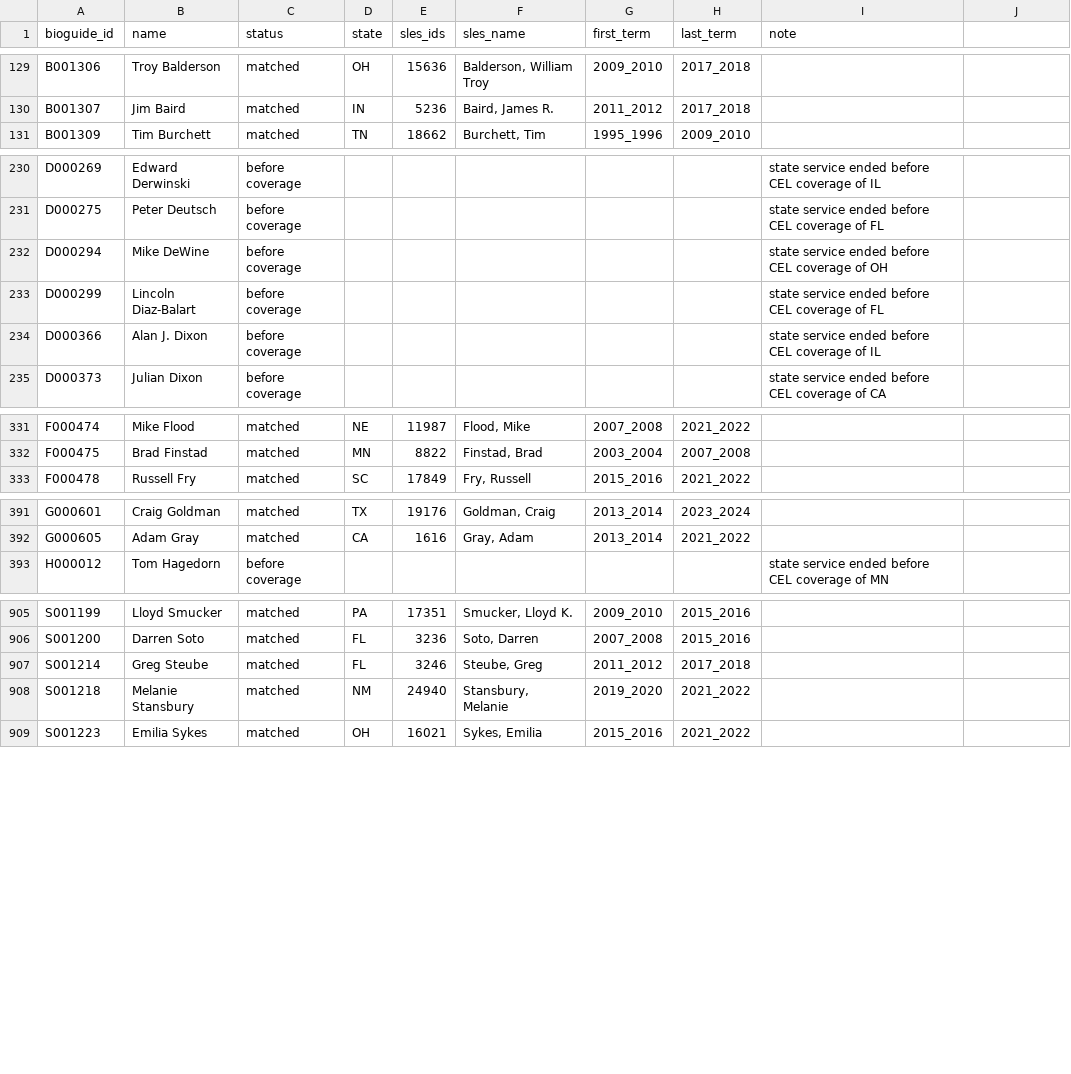
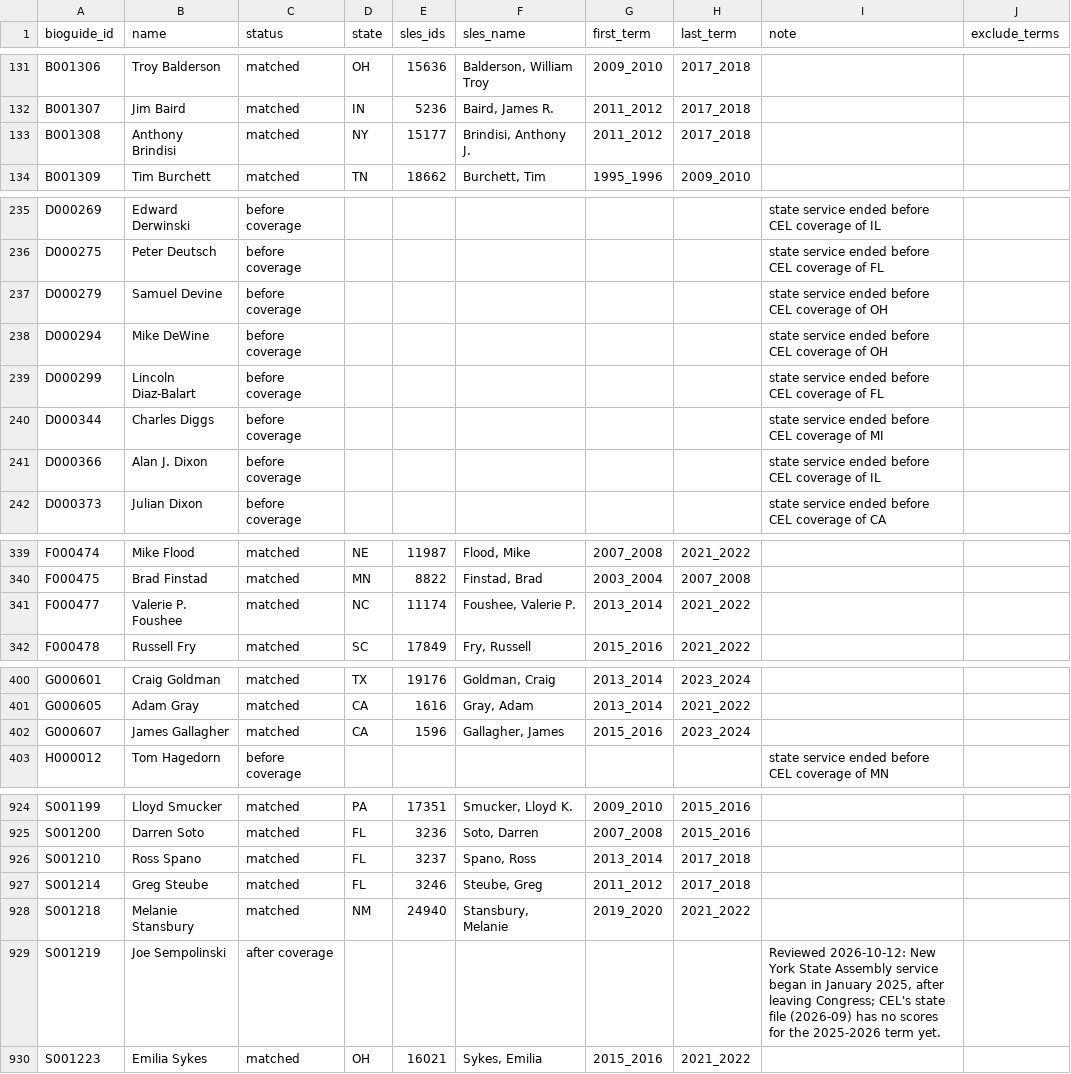
Before and after one commit to ardis-zhong/state-to-congress-legislators, a CSV file: replication/data/processed/sles_matches.csv, drawn as a sheet; only a part is shown, gaps mark what is left out; the diff covers the shown part only.

```diff
--- a/replication/data/processed/sles_matches.csv
+++ b/replication/data/processed/sles_matches.csv
@@ -1 +1 @@
-bioguide_id,name,status,state,sles_ids,sles_name,first_term,last_term,note
+bioguide_id,name,status,state,sles_ids,sles_name,first_term,last_term,note,exclude_terms
@@ -130,0 +133 @@ B001307,Jim Baird,matched,IN,5236,"Baird, James R.",2011_2012,2017_2018,
+B001308,Anthony Brindisi,matched,NY,15177,"Brindisi, Anthony J.",2011_2012,2017_2018,,
@@ -231,0 +237 @@ D000275,Peter Deutsch,before coverage,,,,,,state service ended before CEL covera
+D000279,Samuel Devine,before coverage,,,,,,state service ended before CEL coverage of OH,
@@ -233,0 +240 @@ D000299,Lincoln Diaz-Balart,before coverage,,,,,,state service ended before CEL
+D000344,Charles Diggs,before coverage,,,,,,state service ended before CEL coverage of MI,
@@ -332,0 +341 @@ F000475,Brad Finstad,matched,MN,8822,"Finstad, Brad",2003_2004,2007_2008,
+F000477,Valerie P. Foushee,matched,NC,11174,"Foushee, Valerie P.",2013_2014,2021_2022,,
@@ -392,0 +402 @@ G000605,Adam Gray,matched,CA,1616,"Gray, Adam",2013_2014,2021_2022,
+G000607,James Gallagher,matched,CA,1596,"Gallagher, James",2015_2016,2023_2024,,
@@ -906,0 +926 @@ S001200,Darren Soto,matched,FL,3236,"Soto, Darren",2007_2008,2015_2016,
+S001210,Ross Spano,matched,FL,3237,"Spano, Ross",2013_2014,2017_2018,,
@@ -908,0 +929 @@ S001218,Melanie Stansbury,matched,NM,24940,"Stansbury, Melanie",2019_2020,2021_2
+S001219,Joe Sempolinski,after coverage,,,,,,"Reviewed 2026-10-12: New York State Assembly service began in January 2025, after leaving Congress; CEL's state file (2026-09) has no scores for the 2025-2026 term yet.",
```
Also changed, not shown: 18 added rows and 10 edited cells elsewhere in this file, datasets/csv/table1_state_to_federal.csv, datasets/csv/table2_demographics.csv, 44 other files.
